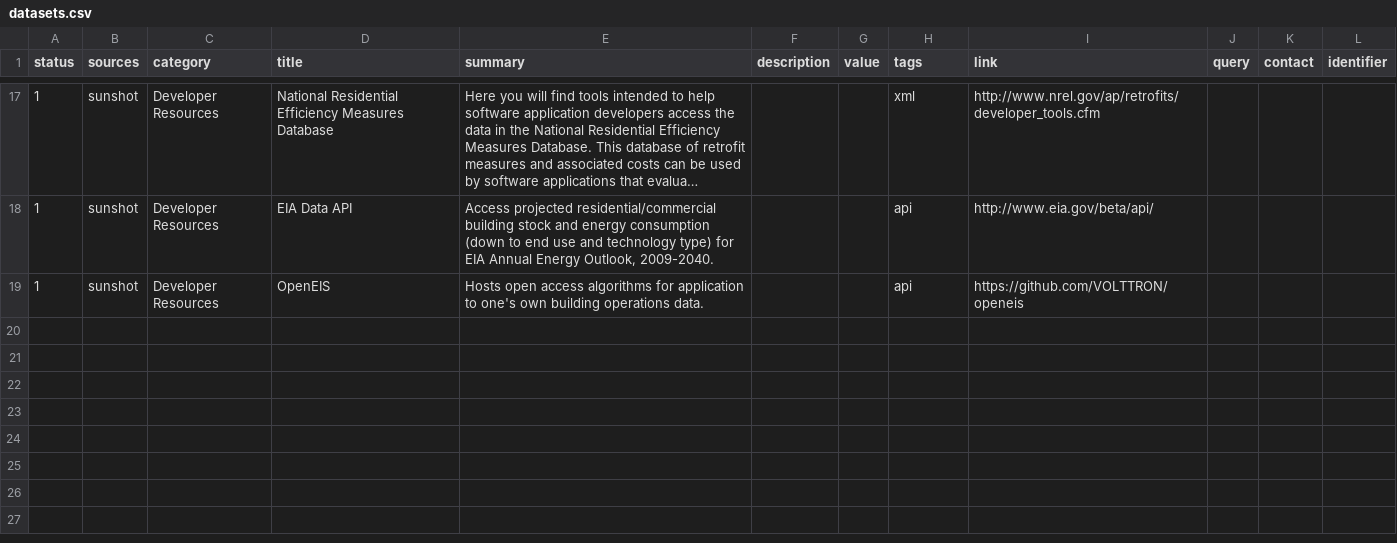
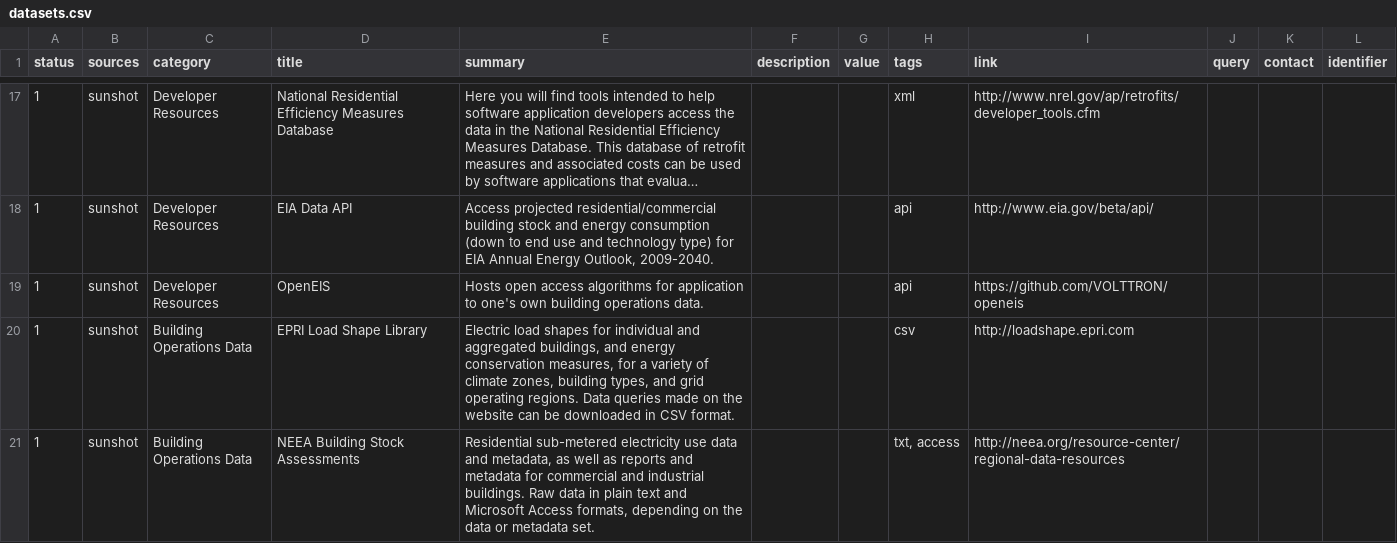
Before and after one commit to Ami-Solution/bmsdatasets, a CSV file: data/datasets.csv, drawn as a sheet; only a part is shown, gaps mark what is left out; long unchanged cells end in …; the diff names each change by its address in the sheet, - before the commit and + after, or states it on an @@ line.

Commit message:
Add new data from NEEA and EPRI
Add entries for data from NEEA and EPRI. Update the README with instructions on how to contribute new data or raise issues regarding existing data on the site. Update the about page to link to the README instructions on contributing additional datasets.

```diff
--- a/data/datasets.csv
+++ b/data/datasets.csv
+row 20: 1 | sunshot | Building Operations Data | EPRI Load Shape Library | Electric load shapes for individual and aggregated buildings, and energy conservation measures, for a variety of climate zones, building types, and grid operating regions. Data queries made on the website can be downloaded in CSV format. |  |  | csv | http://loadshape.epri.com
+row 21: 1 | sunshot | Building Operations Data | NEEA Building Stock Assessments | Residential sub-metered electricity use data and metadata, as well as reports and metadata for commercial and industrial buildings. Raw data in plain text and Microsoft Access formats, depending on the data or metadata set. |  |  | txt, access | http://neea.org/resource-center/regional-data-resources
```
Also changed, not shown: 3 other files.
